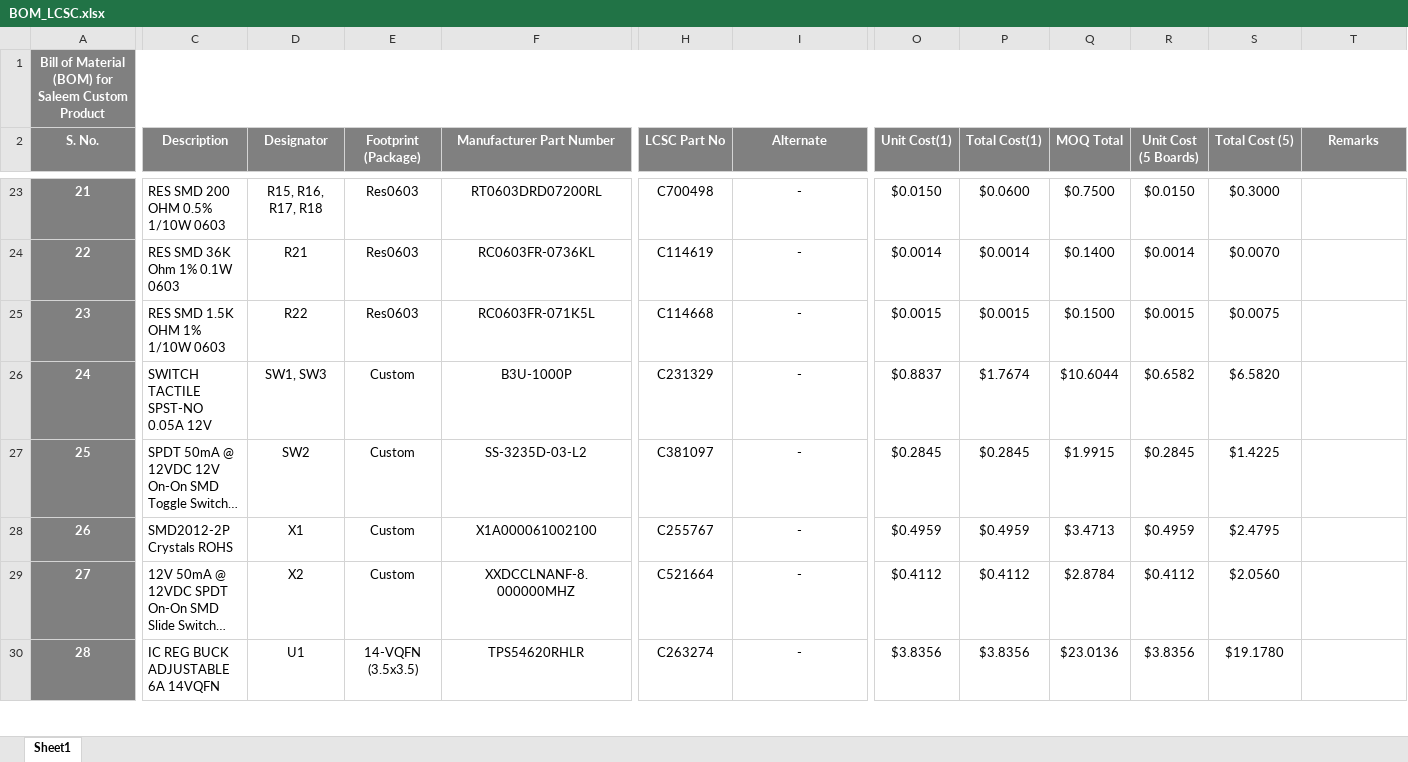
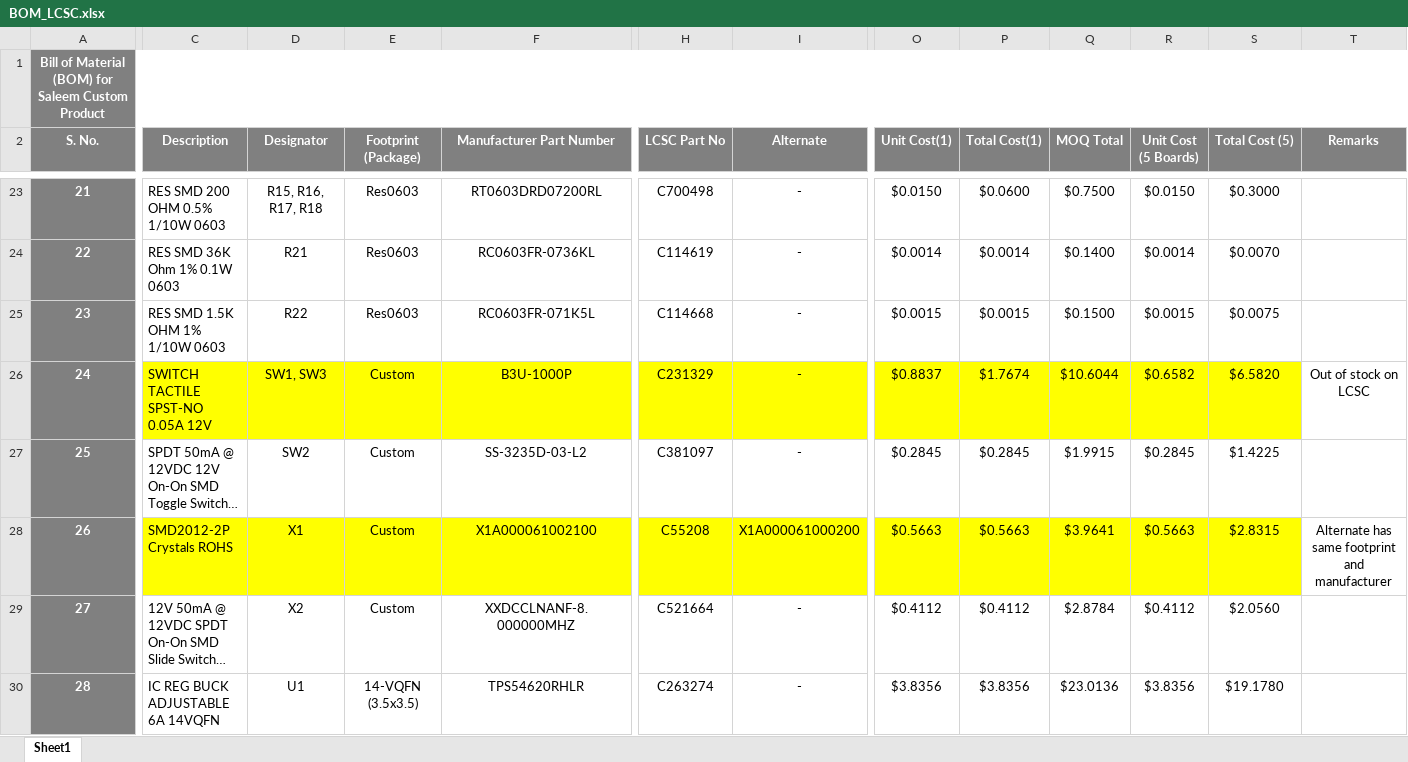
Before and after one commit to eSpark-Backup/saleemd-customproduct, an Excel workbook: Deliverables/BOM/BOM_LCSC.xlsx, sheet Sheet1, drawn as a sheet; only a part is shown, gaps mark what is left out; long unchanged cells end in …; values as stored, in another font and other column widths than the file's, no borders; conditional formats not drawn; the diff covers the shown part only; the diff names each change by its address in the sheet, - before the commit and + after, or states it on an @@ line.

Commit message:
LCSC and fabrication BOM reviewed.

```diff
--- a/Deliverables/BOM/BOM_LCSC.xlsx (sheet Sheet1)
+++ b/Deliverables/BOM/BOM_LCSC.xlsx (sheet Sheet1)
-C26:S26 fill: none
+C26:S26 fill: #FFFF00
-T26 (Remarks): (empty)
+T26 (Remarks): Out of stock on LCSC
-C28:S28 fill: none
+C28:S28 fill: #FFFF00
-H28 (LCSC Part No): C255767
+H28 (LCSC Part No): C55208
-I28 (Alternate): -
+I28 (Alternate): X1A000061000200
-O28 (Unit Cost(1)): $0.4959
+O28 (Unit Cost(1)): $0.5663
-P28 (Total Cost(1)): $0.4959
+P28 (Total Cost(1)): $0.5663
-Q28 (MOQ Total): $3.4713
+Q28 (MOQ Total): $3.9641
-R28 (Unit Cost (5 Boards)): $0.4959
+R28 (Unit Cost (5 Boards)): $0.5663
-S28 (Total Cost (5)): $2.4795
+S28 (Total Cost (5)): $2.8315
-T28 (Remarks): (empty)
+T28 (Remarks): Alternate has same footprint and manufacturer
```
Also changed, not shown: 2 added rows, 2 removed rows, 11 edited cells and cell formats elsewhere in this sheet, Deliverables/BOM/Fabrication BOM .xlsx, 2 other files.
